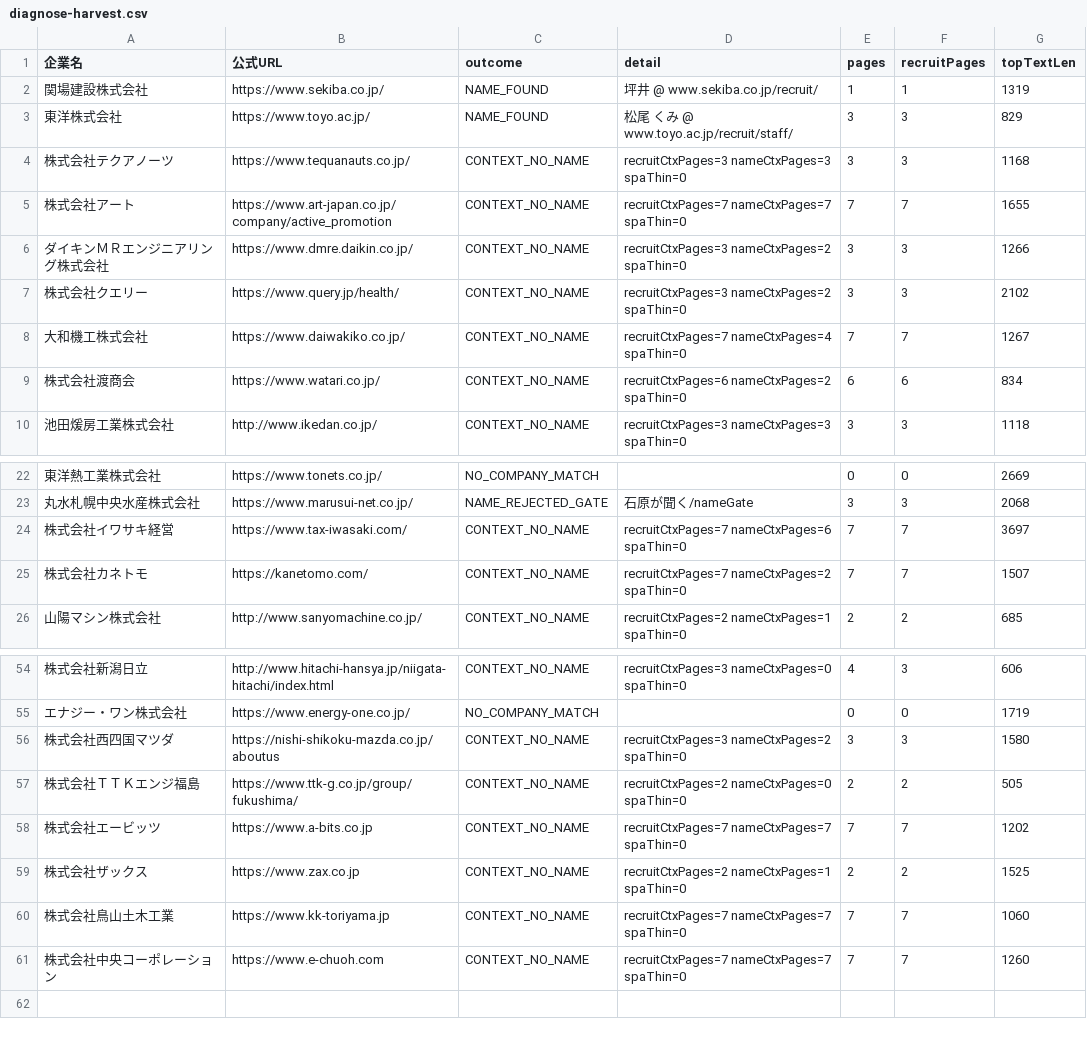
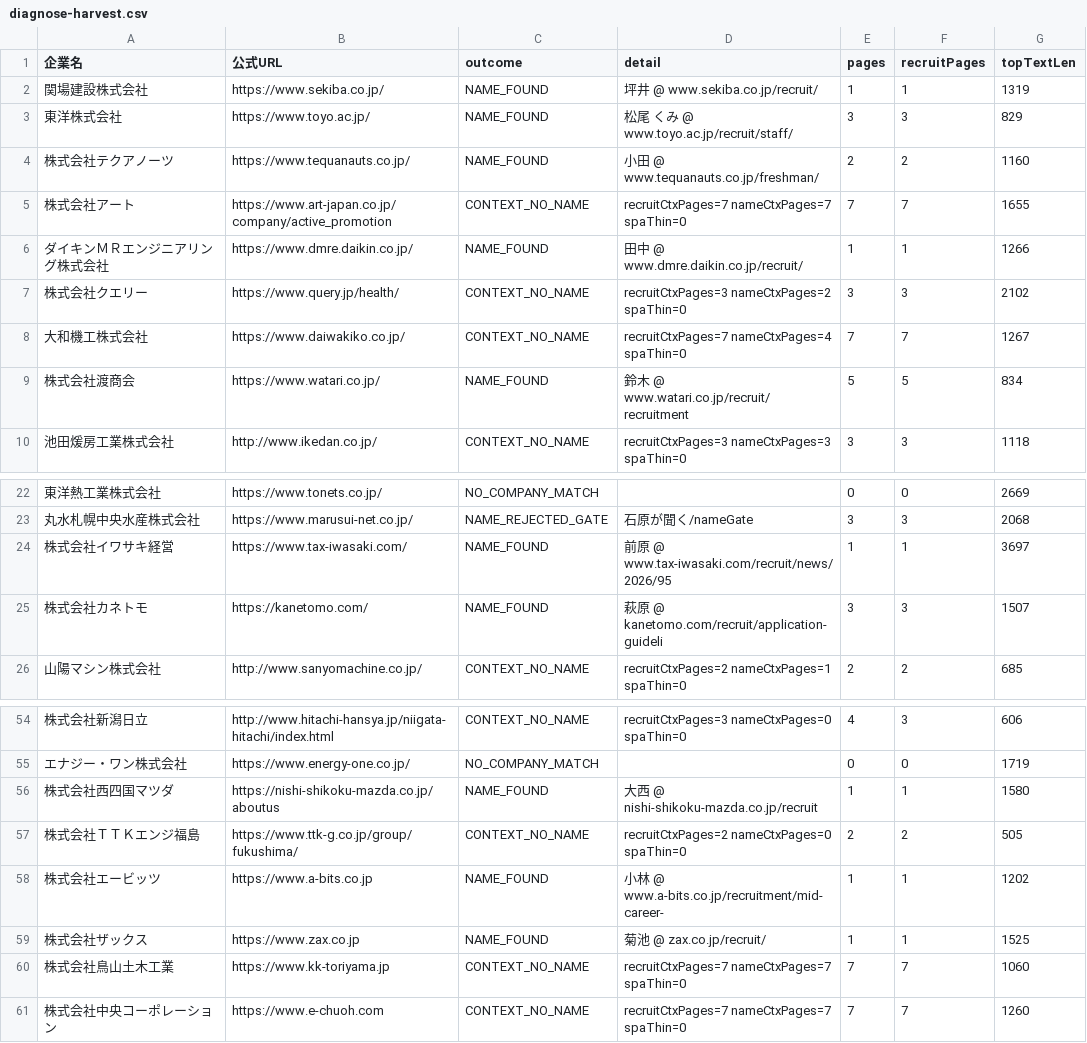
Before and after one commit to shofukui-neo/saiyo_tantousha_poc, a CSV file: data/diagnose-harvest.csv, drawn as a sheet; only a part is shown, gaps mark what is left out; the diff covers the shown part only.

```diff
--- a/data/diagnose-harvest.csv
+++ b/data/diagnose-harvest.csv
@@ -3,8 +3,8 @@
 東洋株式会社,https://www.toyo.ac.jp/,NAME_FOUND,松尾 くみ @ www.toyo.ac.jp/recruit/staff/,3,3,829
-株式会社テクアノーツ,https://www.tequanauts.co.jp/,CONTEXT_NO_NAME,recruitCtxPages=3 nameCtxPages=3 spaThin=0,3,3,1168
+株式会社テクアノーツ,https://www.tequanauts.co.jp/,NAME_FOUND,小田 @ www.tequanauts.co.jp/freshman/,2,2,1160
 株式会社アート,https://www.art-japan.co.jp/company/active_promotion,CONTEXT_NO_NAME,recruitCtxPages=7 nameCtxPages=7 spaThin=0,7,7,1655
-ダイキンＭＲエンジニアリング株式会社,https://www.dmre.daikin.co.jp/,CONTEXT_NO_NAME,recruitCtxPages=3 nameCtxPages=2 spaThin=0,3,3,1266
+ダイキンＭＲエンジニアリング株式会社,https://www.dmre.daikin.co.jp/,NAME_FOUND,田中 @ www.dmre.daikin.co.jp/recruit/,1,1,1266
 株式会社クエリー,https://www.query.jp/health/,CONTEXT_NO_NAME,recruitCtxPages=3 nameCtxPages=2 spaThin=0,3,3,2102
 大和機工株式会社,https://www.daiwakiko.co.jp/,CONTEXT_NO_NAME,recruitCtxPages=7 nameCtxPages=4 spaThin=0,7,7,1267
-株式会社渡商会,https://www.watari.co.jp/,CONTEXT_NO_NAME,recruitCtxPages=6 nameCtxPages=2 spaThin=0,6,6,834
+株式会社渡商会,https://www.watari.co.jp/,NAME_FOUND,鈴木 @ www.watari.co.jp/recruit/recruitment,5,5,834
 池田煖房工業株式会社,http://www.ikedan.co.jp/,CONTEXT_NO_NAME,recruitCtxPages=3 nameCtxPages=3 spaThin=0,3,3,1118
@@ -23,4 +23,4 @@
 丸水札幌中央水産株式会社,https://www.marusui-net.co.jp/,NAME_REJECTED_GATE,石原が聞く/nameGate,3,3,2068
-株式会社イワサキ経営,https://www.tax-iwasaki.com/,CONTEXT_NO_NAME,recruitCtxPages=7 nameCtxPages=6 spaThin=0,7,7,3697
-株式会社カネトモ,https://kanetomo.com/,CONTEXT_NO_NAME,recruitCtxPages=7 nameCtxPages=2 spaThin=0,7,7,1507
+株式会社イワサキ経営,https://www.tax-iwasaki.com/,NAME_FOUND,前原 @ www.tax-iwasaki.com/recruit/news/2026/95,1,1,3697
+株式会社カネトモ,https://kanetomo.com/,NAME_FOUND,萩原 @ kanetomo.com/recruit/application-guideli,3,3,1507
 山陽マシン株式会社,http://www.sanyomachine.co.jp/,CONTEXT_NO_NAME,recruitCtxPages=2 nameCtxPages=1 spaThin=0,2,2,685
@@ -55,6 +55,6 @@
 エナジー・ワン株式会社,https://www.energy-one.co.jp/,NO_COMPANY_MATCH,,0,0,1719
-株式会社西四国マツダ,https://nishi-shikoku-mazda.co.jp/aboutus,CONTEXT_NO_NAME,recruitCtxPages=3 nameCtxPages=2 spaThin=0,3,3,1580
+株式会社西四国マツダ,https://nishi-shikoku-mazda.co.jp/aboutus,NAME_FOUND,大西 @ nishi-shikoku-mazda.co.jp/recruit,1,1,1580
 株式会社ＴＴＫエンジ福島,https://www.ttk-g.co.jp/group/fukushima/,CONTEXT_NO_NAME,recruitCtxPages=2 nameCtxPages=0 spaThin=0,2,2,505
-株式会社エービッツ,https://www.a-bits.co.jp,CONTEXT_NO_NAME,recruitCtxPages=7 nameCtxPages=7 spaThin=0,7,7,1202
-株式会社ザックス,https://www.zax.co.jp,CONTEXT_NO_NAME,recruitCtxPages=2 nameCtxPages=1 spaThin=0,2,2,1525
+株式会社エービッツ,https://www.a-bits.co.jp,NAME_FOUND,小林 @ www.a-bits.co.jp/recruitment/mid-career-,1,1,1202
+株式会社ザックス,https://www.zax.co.jp,NAME_FOUND,菊池 @ zax.co.jp/recruit/,1,1,1525
 株式会社鳥山土木工業,https://www.kk-toriyama.jp,CONTEXT_NO_NAME,recruitCtxPages=7 nameCtxPages=7 spaThin=0,7,7,1060
```
Also changed, not shown: 20 edited cells elsewhere in this file, 17 other files.
